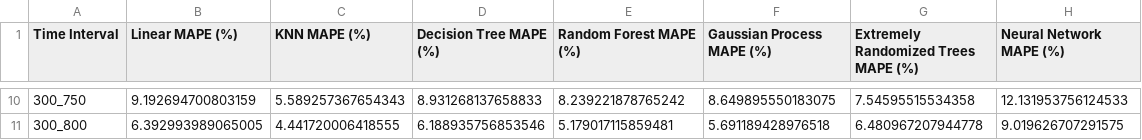
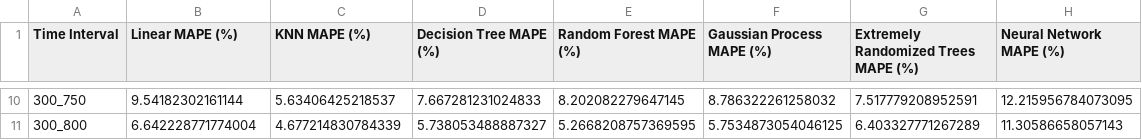
Before and after one commit to uwsunlab/EV-range-anxiety, a CSV file: ML_and_simulink_models/velocity_based_ML_models/V_Model-2_Time-Resolved_mape_results_all_models.csv, drawn as a sheet; only a part is shown, gaps mark what is left out; the diff covers the shown part only.

```diff
--- a/ML_and_simulink_models/velocity_based_ML_models/V_Model-2_Time-Resolved_mape_results_all_models.csv
+++ b/ML_and_simulink_models/velocity_based_ML_models/V_Model-2_Time-Resolved_mape_results_all_models.csv
@@ -10,2 +10,2 @@ Time Interval,Linear MAPE (%),KNN MAPE (%),Decision Tree MAPE (%),Random Forest
-300_750,9.192694700803159,5.589257367654343,8.931268137658833,8.239221878765242,8.649895550183075,7.54595515534358,12.131953756124533
-300_800,6.392993989065005,4.441720006418555,6.188935756853546,5.179017115859481,5.691189428976518,6.480967207944778,9.019626707291575
+300_750,9.54182302161144,5.63406425218537,7.667281231024833,8.202082279647145,8.786322261258032,7.517779208952591,12.215956784073095
+300_800,6.642228771774004,4.677214830784339,5.738053488887327,5.2668208757369595,5.7534873054046125,6.403327771267289,11.30586658057143
```
Also changed, not shown: 56 edited cells elsewhere in this file, 19 other files.
